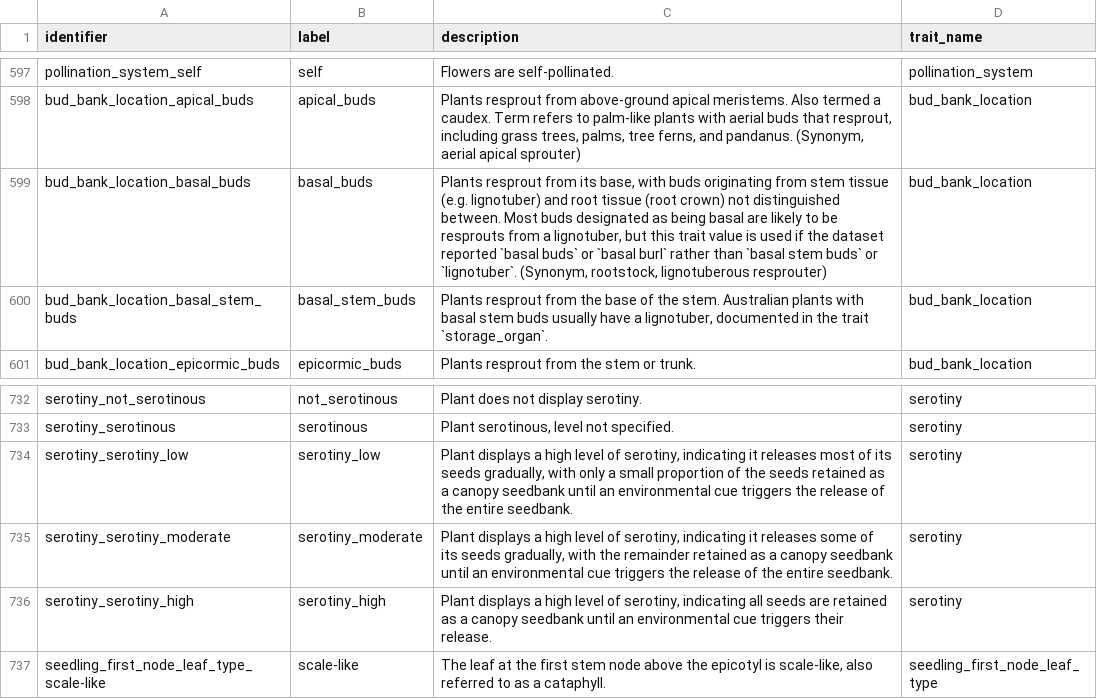
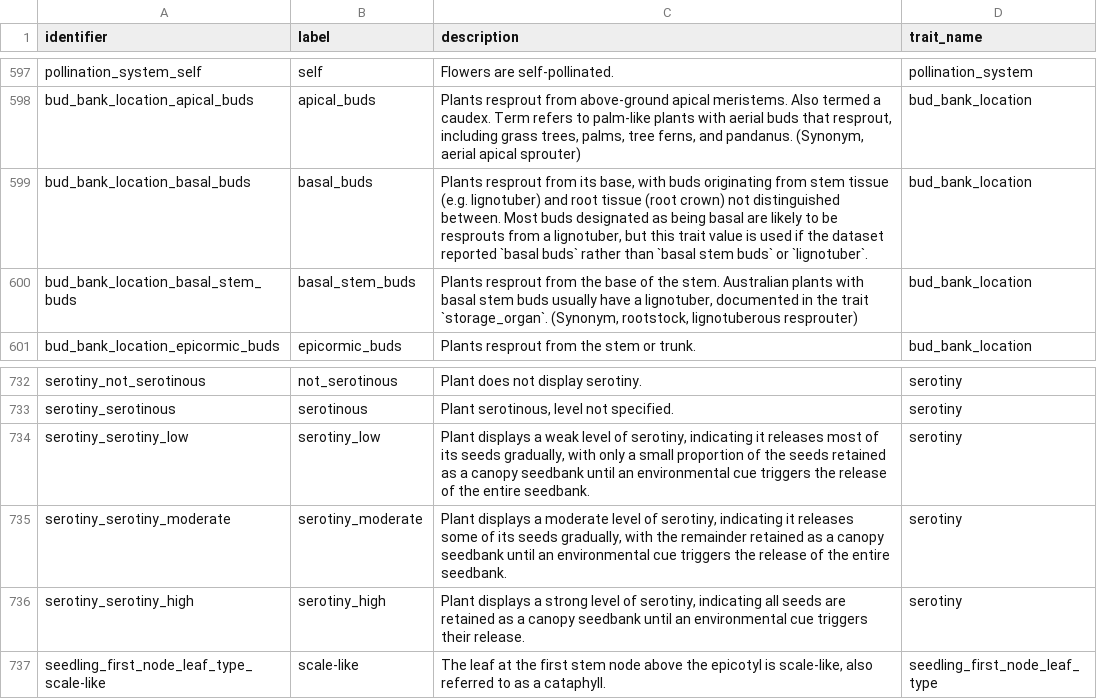
Before and after one commit to traitecoevo/APD, a CSV file: data/APD_categorical_values.csv, drawn as a sheet; only a part is shown, gaps mark what is left out.

Commit message:
typos!

```diff
--- a/data/APD_categorical_values.csv
+++ b/data/APD_categorical_values.csv
@@ -598,4 +598,4 @@ pollination_system_self,self,Flowers are self-pollinated.,pollination_system
 bud_bank_location_apical_buds,apical_buds,"Plants resprout from above-ground apical meristems. Also termed a caudex. Term refers to palm-like plants with aerial buds that resprout, including grass trees, palms, tree ferns, and pandanus. (Synonym, aerial apical sprouter)",bud_bank_location
-bud_bank_location_basal_buds,basal_buds,"Plants resprout from its base, with buds originating from stem tissue (e.g. lignotuber) and root tissue (root crown) not distinguished between. Most buds designated as being basal are likely to be resprouts from a lignotuber, but this trait value is used if the dataset reported `basal buds` or `basal burl` rather than `basal stem buds` or `lignotuber`. (Synonym, rootstock, lignotuberous resprouter)",bud_bank_location
-bud_bank_location_basal_stem_buds,basal_stem_buds,"Plants resprout from the base of the stem. Australian plants with basal stem buds usually have a lignotuber, documented in the trait `storage_organ`.",bud_bank_location
+bud_bank_location_basal_buds,basal_buds,"Plants resprout from its base, with buds originating from stem tissue (e.g. lignotuber) and root tissue (root crown) not distinguished between. Most buds designated as being basal are likely to be resprouts from a lignotuber, but this trait value is used if the dataset reported `basal buds` rather than `basal stem buds` or `lignotuber`. ",bud_bank_location
+bud_bank_location_basal_stem_buds,basal_stem_buds,"Plants resprout from the base of the stem. Australian plants with basal stem buds usually have a lignotuber, documented in the trait `storage_organ`. (Synonym, rootstock, lignotuberous resprouter)",bud_bank_location
 bud_bank_location_epicormic_buds,epicormic_buds,Plants resprout from the stem or trunk.,bud_bank_location
@@ -733,5 +733,5 @@ serotiny_not_serotinous,not_serotinous,Plant does not display serotiny.,serotiny
 serotiny_serotinous,serotinous,"Plant serotinous, level not specified.",serotiny
-serotiny_serotiny_low,serotiny_low,"Plant displays a high level of serotiny, indicating it releases most of its seeds gradually, with only a small proportion of the seeds retained as a canopy seedbank until an environmental cue triggers the release of the entire seedbank.",serotiny
-serotiny_serotiny_moderate,serotiny_moderate,"Plant displays a high level of serotiny, indicating it releases some of its seeds gradually, with the remainder retained as a canopy seedbank until an environmental cue triggers the release of the entire seedbank.",serotiny
-serotiny_serotiny_high,serotiny_high,"Plant displays a high level of serotiny, indicating all seeds are retained as a canopy seedbank until an environmental cue triggers their release.",serotiny
+serotiny_serotiny_low,serotiny_low,"Plant displays a weak level of serotiny, indicating it releases most of its seeds gradually, with only a small proportion of the seeds retained as a canopy seedbank until an environmental cue triggers the release of the entire seedbank.",serotiny
+serotiny_serotiny_moderate,serotiny_moderate,"Plant displays a moderate level of serotiny, indicating it releases some of its seeds gradually, with the remainder retained as a canopy seedbank until an environmental cue triggers the release of the entire seedbank.",serotiny
+serotiny_serotiny_high,serotiny_high,"Plant displays a strong level of serotiny, indicating all seeds are retained as a canopy seedbank until an environmental cue triggers their release.",serotiny
 seedling_first_node_leaf_type_scale-like,scale-like,"The leaf at the first stem node above the epicotyl is scale-like, also referred to as a cataphyll.",seedling_first_node_leaf_type
```
Also changed, not shown: data/APD_traits.csv.
